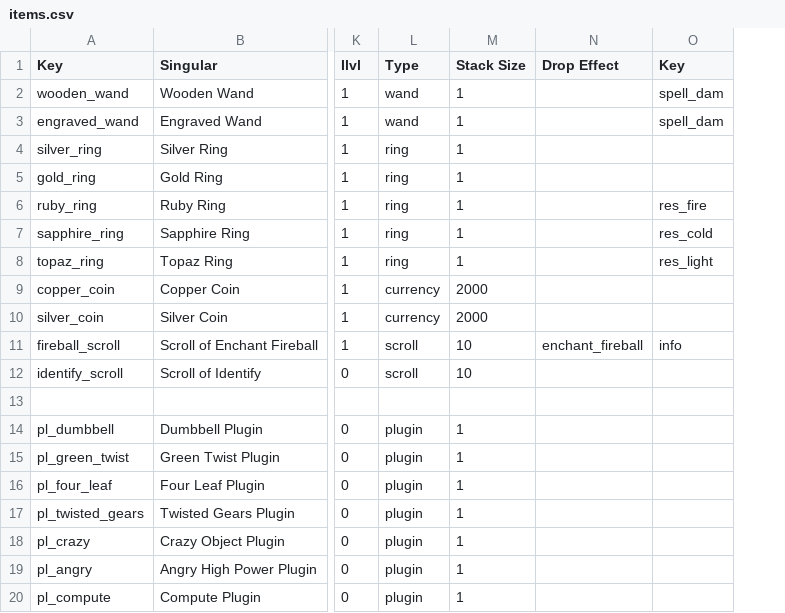
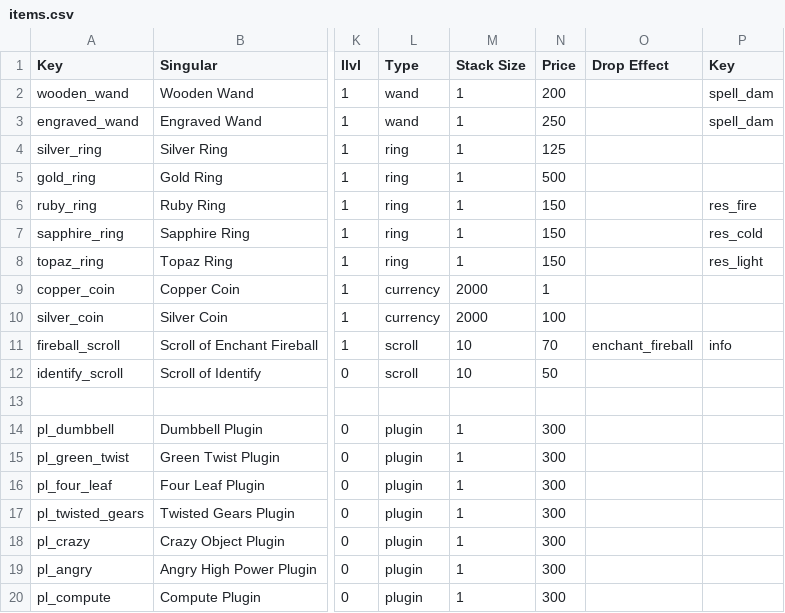
Before and after one commit to Varkalandar/rust_and_dust, a CSV file: resources/items/items.csv, drawn as a sheet; only a part is shown, gaps mark what is left out; the diff names each change by its address in the sheet, - before the commit and + after, or states it on an @@ line.

Commit message:
NEW: Item prices. Item detail popup for shop view.

```diff
--- a/resources/items/items.csv
+++ b/resources/items/items.csv
+column N (Price), rows 2-20: 200 | 250 | 125 | 500 | 150 | 150 | 150 | 1 | 100 | 70 | 50 |  | 300 | 300 | 300 | 300 | 300 | 300 | 300
```
Also changed, not shown: 5 other files.
